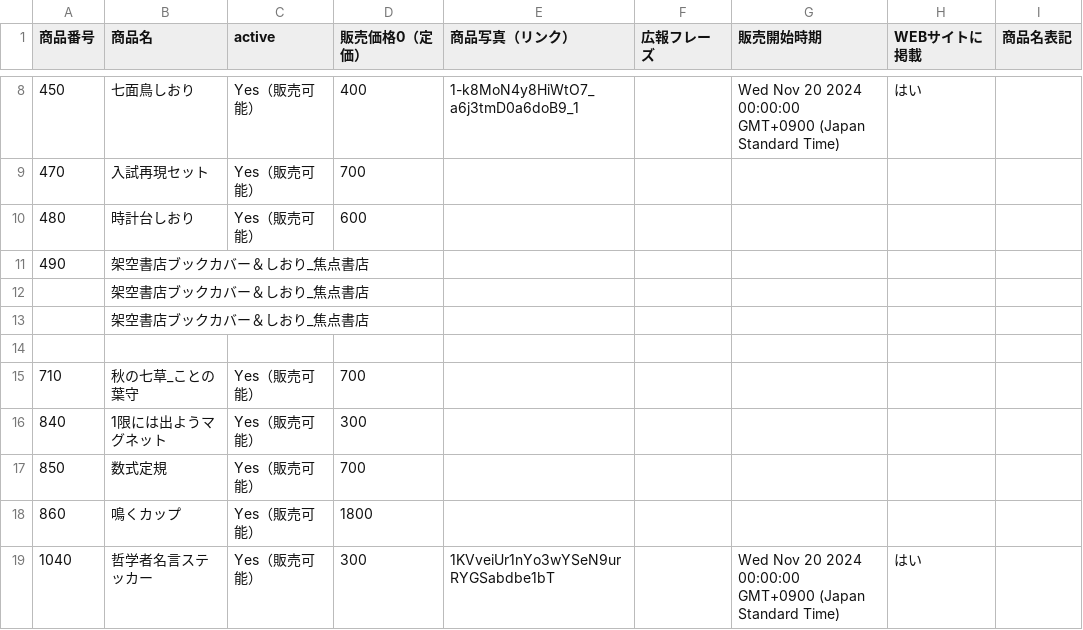
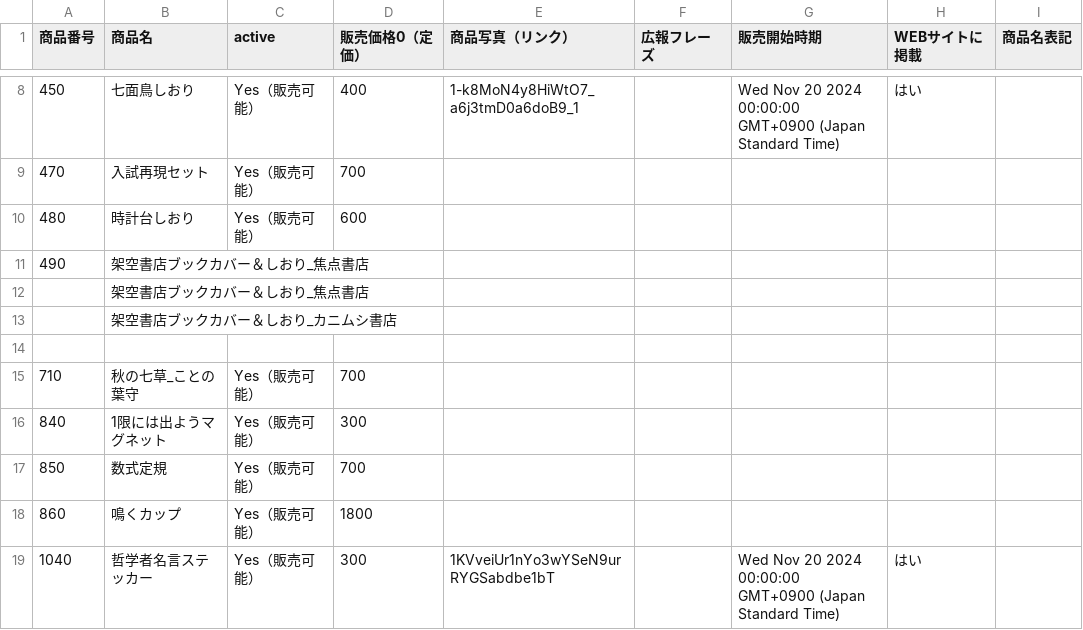
Before and after one commit to KyoudaiKobo/KyoudaiKobo.github.io, a CSV file: goodsData.csv, drawn as a sheet; only a part is shown, gaps mark what is left out.

Commit message:
Update spreadsheet data 2025-11-19T10:12:39.950Z

```diff
--- a/goodsData.csv
+++ b/goodsData.csv
@@ -12,3 +12,3 @@
 |架空書店ブックカバー＆しおり_焦点書店|||||||
-|架空書店ブックカバー＆しおり_焦点書店|||||||
+|架空書店ブックカバー＆しおり_カニムシ書店|||||||
 ||||||||
```
